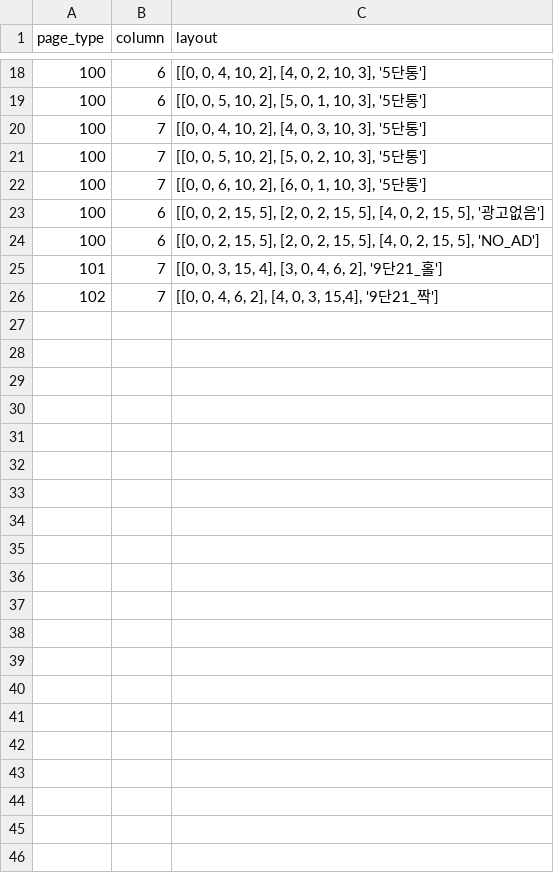
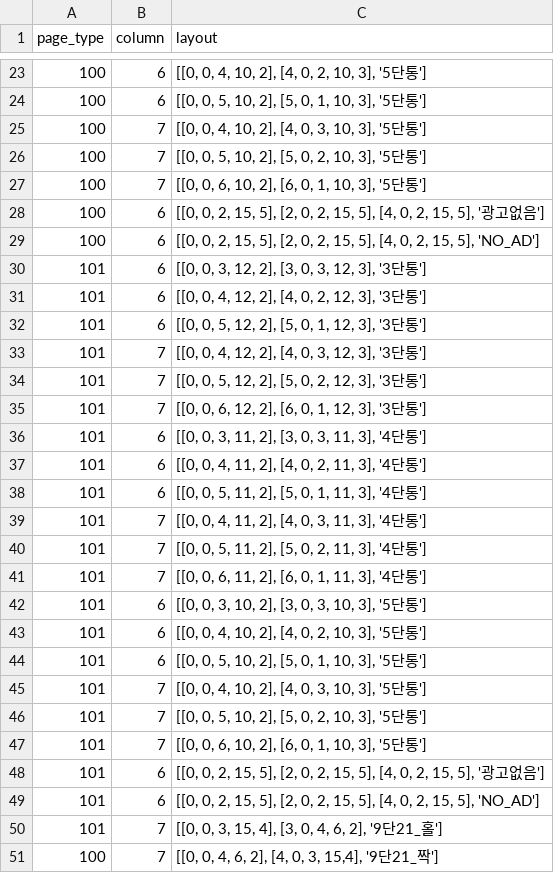
Before and after one commit to mskim/pillar_layout, a CSV file: public/1/page_layout.csv, drawn as a sheet; only a part is shown, gaps mark what is left out; the diff covers the shown part only.

Commit message:
add page_type 100, 101, fix change_page_layout

```diff
--- a/public/1/page_layout.csv
+++ b/public/1/page_layout.csv
@@ -24,3 +29,23 @@ page_type,column,layout
 100,6,"[[0, 0, 2, 15, 5], [2, 0, 2, 15, 5], [4, 0, 2, 15, 5], 'NO_AD']"
+101,6,"[[0, 0, 3, 12, 2], [3, 0, 3, 12, 3], '3단통']"
+101,6,"[[0, 0, 4, 12, 2], [4, 0, 2, 12, 3], '3단통']"
+101,6,"[[0, 0, 5, 12, 2], [5, 0, 1, 12, 3], '3단통']"
+101,7,"[[0, 0, 4, 12, 2], [4, 0, 3, 12, 3], '3단통']"
+101,7,"[[0, 0, 5, 12, 2], [5, 0, 2, 12, 3], '3단통']"
+101,7,"[[0, 0, 6, 12, 2], [6, 0, 1, 12, 3], '3단통']"
+101,6,"[[0, 0, 3, 11, 2], [3, 0, 3, 11, 3], '4단통']"
+101,6,"[[0, 0, 4, 11, 2], [4, 0, 2, 11, 3], '4단통']"
+101,6,"[[0, 0, 5, 11, 2], [5, 0, 1, 11, 3], '4단통']"
+101,7,"[[0, 0, 4, 11, 2], [4, 0, 3, 11, 3], '4단통']"
+101,7,"[[0, 0, 5, 11, 2], [5, 0, 2, 11, 3], '4단통']"
+101,7,"[[0, 0, 6, 11, 2], [6, 0, 1, 11, 3], '4단통']"
+101,6,"[[0, 0, 3, 10, 2], [3, 0, 3, 10, 3], '5단통']"
+101,6,"[[0, 0, 4, 10, 2], [4, 0, 2, 10, 3], '5단통']"
+101,6,"[[0, 0, 5, 10, 2], [5, 0, 1, 10, 3], '5단통']"
+101,7,"[[0, 0, 4, 10, 2], [4, 0, 3, 10, 3], '5단통']"
+101,7,"[[0, 0, 5, 10, 2], [5, 0, 2, 10, 3], '5단통']"
+101,7,"[[0, 0, 6, 10, 2], [6, 0, 1, 10, 3], '5단통']"
+101,6,"[[0, 0, 2, 15, 5], [2, 0, 2, 15, 5], [4, 0, 2, 15, 5], '광고없음']"
+101,6,"[[0, 0, 2, 15, 5], [2, 0, 2, 15, 5], [4, 0, 2, 15, 5], 'NO_AD']"
 101,7,"[[0, 0, 3, 15, 4], [3, 0, 4, 6, 2], '9단21_홀']"
-102,7,"[[0, 0, 4, 6, 2], [4, 0, 3, 15,4], '9단21_짝']"
+100,7,"[[0, 0, 4, 6, 2], [4, 0, 3, 15,4], '9단21_짝']"
```
Also changed, not shown: 5 added rows and 1 edited cell elsewhere in this file, 9 other files.
